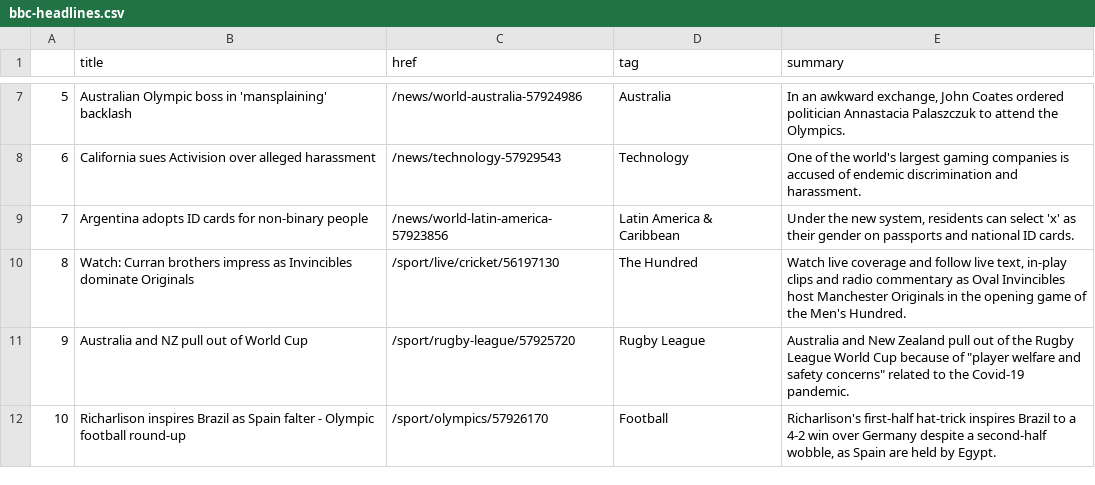
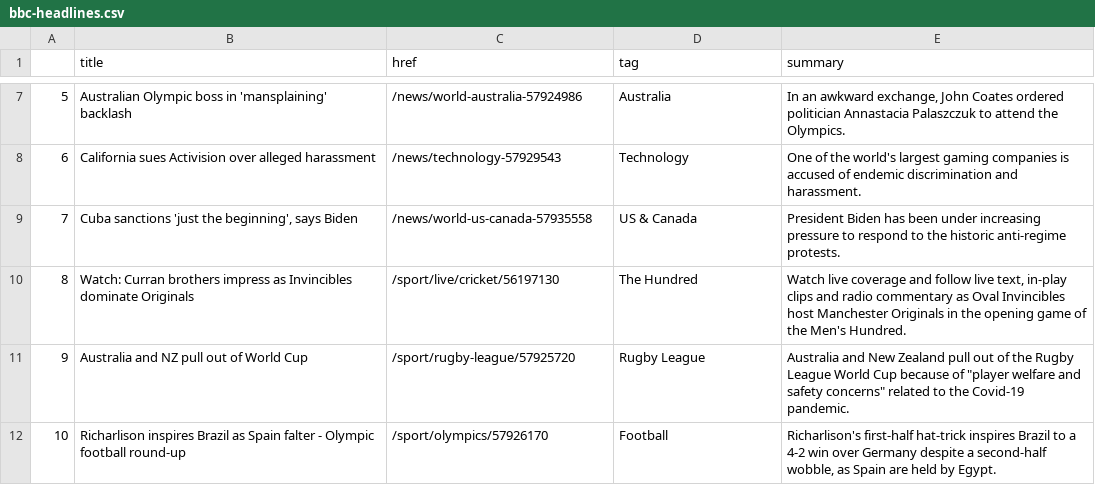
Before and after one commit to jsoma/automatic-scraper, a CSV file: bbc-headlines.csv, drawn as a sheet; only a part is shown, gaps mark what is left out.

```diff
--- a/bbc-headlines.csv
+++ b/bbc-headlines.csv
@@ -8,3 +8,3 @@
 6,California sues Activision over alleged harassment,/news/technology-57929543,Technology,One of the world's largest gaming companies is accused of endemic discrimination and harassment.
-7,Argentina adopts ID cards for non-binary people,/news/world-latin-america-57923856,Latin America & Caribbean,"Under the new system, residents can select 'x' as their gender on passports and national ID cards."
+7,"Cuba sanctions 'just the beginning', says Biden",/news/world-us-canada-57935558,US & Canada,President Biden has been under increasing pressure to respond to the historic anti-regime protests.
 8,Watch: Curran brothers impress as Invincibles dominate Originals,/sport/live/cricket/56197130,The Hundred,"Watch live coverage and follow live text, in-play clips and radio commentary as Oval Invincibles host Manchester Originals in the opening game of the Men's Hundred."
```
